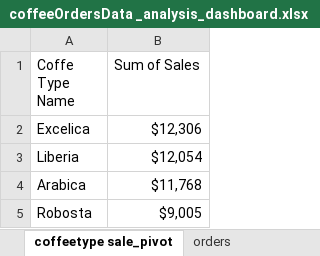
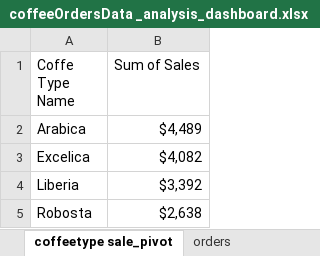
Before and after one commit to kevinwairimu/EXCELL, an Excel workbook: DASHBOARDS/coffee sales analysis/coffeeOrdersData _analysis_dashboard.xlsx, sheet coffeetype sale_pivot, drawn as a sheet; values as stored, in another font and other column widths than the file's, no borders; removed rows and columns are numbered as before the commit, all else as after; the diff names each change by its address in the sheet, - before the commit and + after, or states it on an @@ line.

```diff
--- a/DASHBOARDS/coffee sales analysis/coffeeOrdersData _analysis_dashboard.xlsx (sheet coffeetype sale_pivot)
+++ b/DASHBOARDS/coffee sales analysis/coffeeOrdersData _analysis_dashboard.xlsx (sheet coffeetype sale_pivot)
+row 2: Arabica | $4,489
-B3 (Sum of Sales): $12,306
+B3 (Sum of Sales): $4,082
-B4 (Sum of Sales): $12,054
+B4 (Sum of Sales): $3,392
-row 4: Arabica | $11,768
-B5 (Sum of Sales): $9,005
+B5 (Sum of Sales): $2,638
```
Also changed, not shown: sheet TotalSalestimeline_pivot, sheet topfivecustomers_pivot, sheet salesbycountry_pivot, charts or pictures, DASHBOARDS/HR ANALYSIS/hr data_analysis_dashbaord.xlsx, 17 other files.
